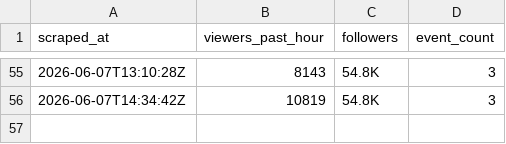
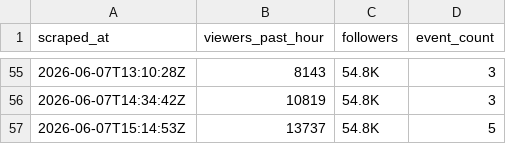
Before and after one commit to wongpeiting/knicks, a CSV file: data/viewers.csv, drawn as a sheet; only a part is shown, gaps mark what is left out; the diff names each change by its address in the sheet, - before the commit and + after, or states it on an @@ line.

```diff
--- a/data/viewers.csv
+++ b/data/viewers.csv
+row 57: 2026-06-07T15:14:53Z | 13737 | 54.8K | 5
```
Also changed, not shown: data/event_summary.csv, 1 other file.
